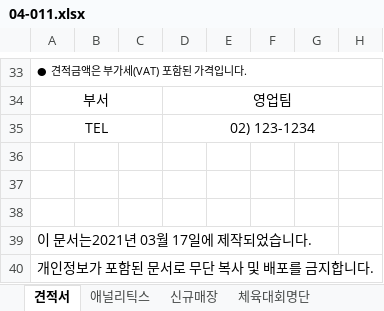
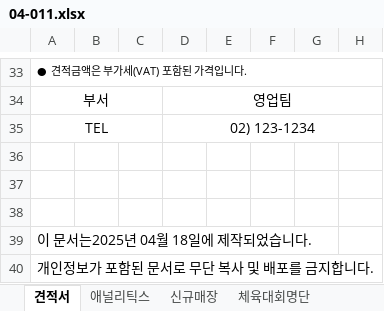
Before and after one commit to Hwangtaehun/excel, an Excel workbook: 실무_엑셀_예제_파일/Chapter04/04-011.xlsx, sheet 견적서, drawn as a sheet; only a part is shown, gaps mark what is left out; values as stored, in another font and other column widths than the file's, no borders; charts and pictures not drawn; the diff names each change by its address in the sheet, - before the commit and + after, or states it on an @@ line.

```diff
--- a/실무_엑셀_예제_파일/Chapter04/04-011.xlsx (sheet 견적서)
+++ b/실무_엑셀_예제_파일/Chapter04/04-011.xlsx (sheet 견적서)
-A39: 이 문서는2021년 03월 17일에 제작되었습니다.
+A39: 이 문서는2025년 04월 18일에 제작되었습니다.
```
Also changed, not shown: 실무_엑셀_예제_파일/Chapter04/04-008.xlsx, 실무_엑셀_예제_파일/Chapter04/04-009.xlsx, 5 other files.
